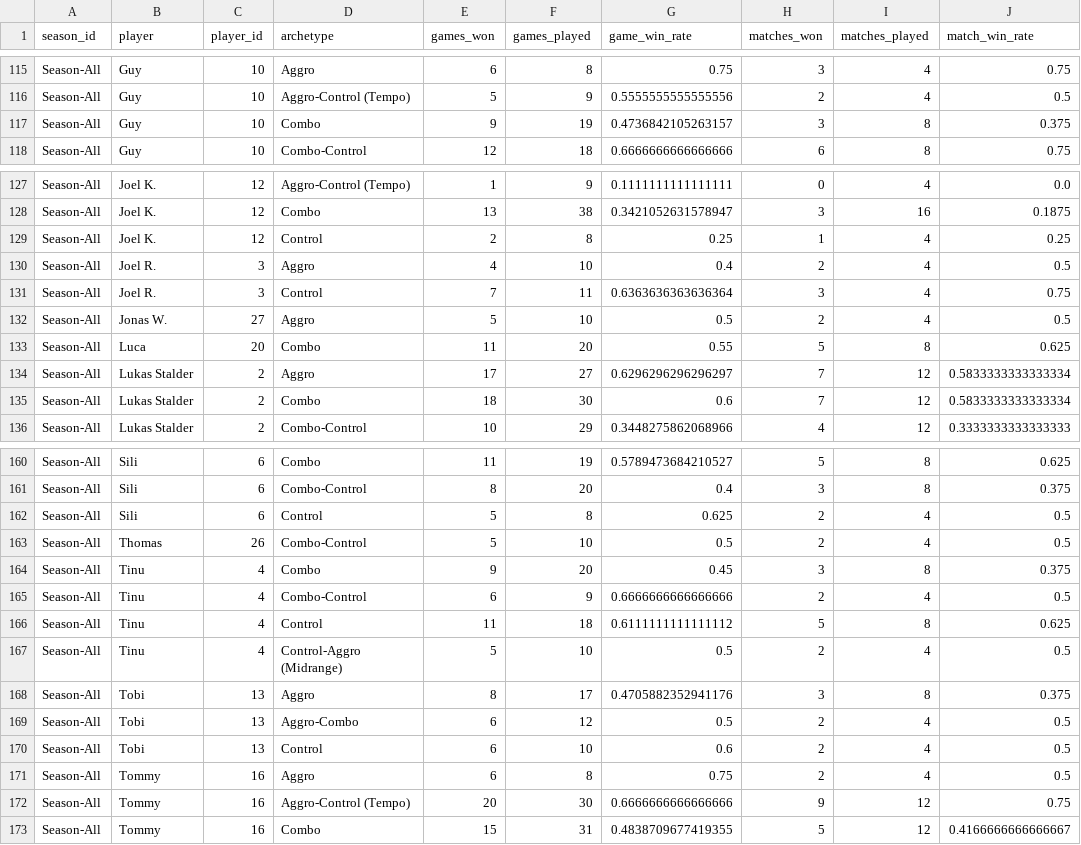
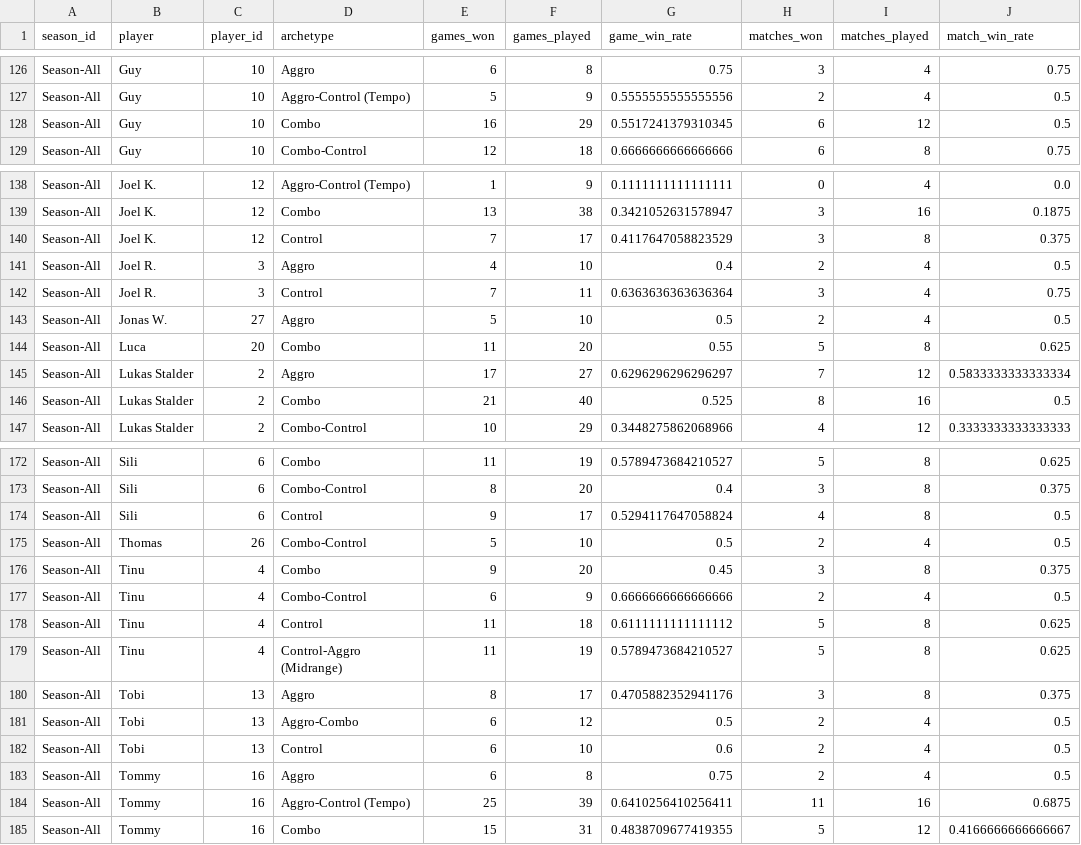
Before and after one commit to GuySchnidrig/ManaCore, a CSV file: data/processed/player_archetype_winrates.csv, drawn as a sheet; only a part is shown, gaps mark what is left out; the diff covers the shown part only.

```diff
--- a/data/processed/player_archetype_winrates.csv
+++ b/data/processed/player_archetype_winrates.csv
@@ -116,3 +127,3 @@ Season-All,Guy,10,Aggro,6,8,0.75,3,4,0.75
 Season-All,Guy,10,Aggro-Control (Tempo),5,9,0.5555555555555556,2,4,0.5
-Season-All,Guy,10,Combo,9,19,0.4736842105263157,3,8,0.375
+Season-All,Guy,10,Combo,16,29,0.5517241379310345,6,12,0.5
 Season-All,Guy,10,Combo-Control,12,18,0.6666666666666666,6,8,0.75
@@ -128,3 +139,3 @@ Season-All,Joel K.,12,Aggro-Control (Tempo),1,9,0.1111111111111111,0,4,0.0
 Season-All,Joel K.,12,Combo,13,38,0.3421052631578947,3,16,0.1875
-Season-All,Joel K.,12,Control,2,8,0.25,1,4,0.25
+Season-All,Joel K.,12,Control,7,17,0.4117647058823529,3,8,0.375
 Season-All,Joel R.,3,Aggro,4,10,0.4,2,4,0.5
@@ -134,3 +145,3 @@ Season-All,Luca,20,Combo,11,20,0.55,5,8,0.625
 Season-All,Lukas Stalder,2,Aggro,17,27,0.6296296296296297,7,12,0.5833333333333334
-Season-All,Lukas Stalder,2,Combo,18,30,0.6,7,12,0.5833333333333334
+Season-All,Lukas Stalder,2,Combo,21,40,0.525,8,16,0.5
 Season-All,Lukas Stalder,2,Combo-Control,10,29,0.3448275862068966,4,12,0.3333333333333333
@@ -161,3 +173,3 @@ Season-All,Sili,6,Combo,11,19,0.5789473684210527,5,8,0.625
 Season-All,Sili,6,Combo-Control,8,20,0.4,3,8,0.375
-Season-All,Sili,6,Control,5,8,0.625,2,4,0.5
+Season-All,Sili,6,Control,9,17,0.5294117647058824,4,8,0.5
 Season-All,Thomas,26,Combo-Control,5,10,0.5,2,4,0.5
@@ -166,3 +178,3 @@ Season-All,Tinu,4,Combo-Control,6,9,0.6666666666666666,2,4,0.5
 Season-All,Tinu,4,Control,11,18,0.6111111111111112,5,8,0.625
-Season-All,Tinu,4,Control-Aggro (Midrange),5,10,0.5,2,4,0.5
+Season-All,Tinu,4,Control-Aggro (Midrange),11,19,0.5789473684210527,5,8,0.625
 Season-All,Tobi,13,Aggro,8,17,0.4705882352941176,3,8,0.375
@@ -171,3 +183,3 @@ Season-All,Tobi,13,Control,6,10,0.6,2,4,0.5
 Season-All,Tommy,16,Aggro,6,8,0.75,2,4,0.5
-Season-All,Tommy,16,Aggro-Control (Tempo),20,30,0.6666666666666666,9,12,0.75
+Season-All,Tommy,16,Aggro-Control (Tempo),25,39,0.6410256410256411,11,16,0.6875
 Season-All,Tommy,16,Combo,15,31,0.4838709677419355,5,12,0.4166666666666667
```
Also changed, not shown: 13 added rows and 17 edited cells elsewhere in this file, data/processed/card_game_winrate_per_season.csv, data/processed/card_mainboard_rate_per_season.csv, 15 other files.
